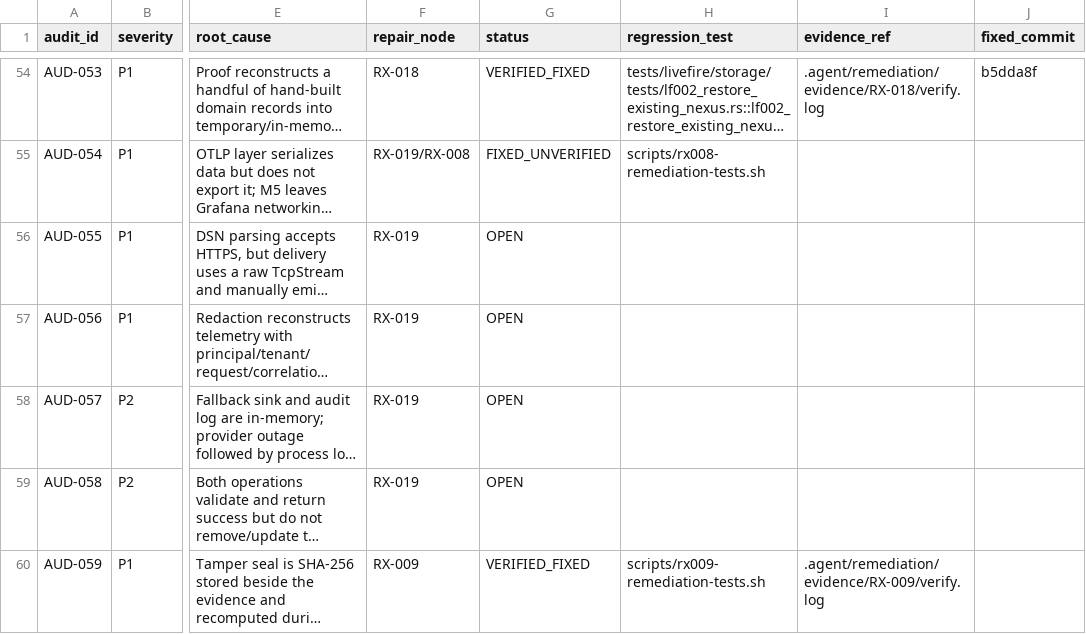
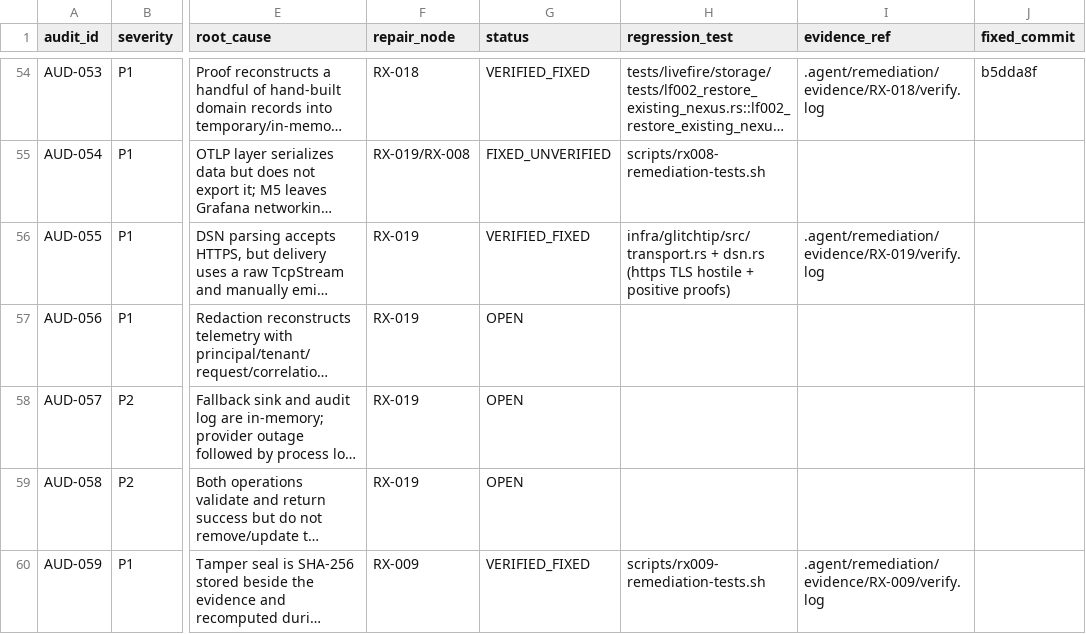
Before and after one commit to dominator509/nexus, a TSV file: .agent/remediation/AUDIT_FINDINGS.tsv, drawn as a sheet; only a part is shown, gaps mark what is left out; long unchanged cells end in …; the diff names each change by its address in the sheet, - before the commit and + after, or states it on an @@ line.

Commit message:
[RX-019] M2 AUD-055: GlitchTip https DSNs now negotiate real TLS (rustls 0.23, webpki-roots); plaintext-on-https impossible by construction, fails closed ExternalProvider; hostile https-to-plaintext + positive real-TLS-server proofs; 44/44 glitchtip lib

```diff
--- a/.agent/remediation/AUDIT_FINDINGS.tsv
+++ b/.agent/remediation/AUDIT_FINDINGS.tsv
-G56 (status): OPEN
+G56 (status): VERIFIED_FIXED
-H56 (regression_test): (empty)
+H56 (regression_test): infra/glitchtip/src/transport.rs + dsn.rs (https TLS hostile + positive proofs)
-I56 (evidence_ref): (empty)
+I56 (evidence_ref): .agent/remediation/evidence/RX-019/verify.log
```
Also changed, not shown: 5 other files.
